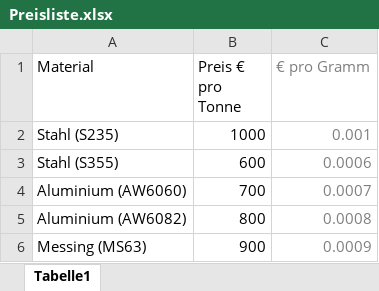
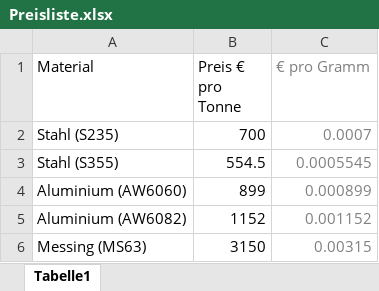
Before and after one commit to PauljadeHS/HSP-Labor-Gruppe-A4, an Excel workbook: GUI-Profilrechner/Profilrechner/Profilrechner/Preisliste.xlsx, sheet Tabelle1, drawn as a sheet; values as stored, in another font and other column widths than the file's, no borders; the diff names each change by its address in the sheet, - before the commit and + after, or states it on an @@ line.

```diff
--- a/GUI-Profilrechner/Profilrechner/Profilrechner/Preisliste.xlsx (sheet Tabelle1)
+++ b/GUI-Profilrechner/Profilrechner/Profilrechner/Preisliste.xlsx (sheet Tabelle1)
-B2 (Preis € pro Tonne): 1000
+B2 (Preis € pro Tonne): 700
-C2 (€ pro Gramm): 0.001
+C2 (€ pro Gramm): 0.0007
-B3 (Preis € pro Tonne): 600
+B3 (Preis € pro Tonne): 554.5
-C3 (€ pro Gramm): 0.0006
+C3 (€ pro Gramm): 0.0005545
-B4 (Preis € pro Tonne): 700
+B4 (Preis € pro Tonne): 899
-C4 (€ pro Gramm): 0.0007
+C4 (€ pro Gramm): 0.000899
-B5 (Preis € pro Tonne): 800
+B5 (Preis € pro Tonne): 1152
-C5 (€ pro Gramm): 0.0008
+C5 (€ pro Gramm): 0.001152
-B6 (Preis € pro Tonne): 900
+B6 (Preis € pro Tonne): 3150
-C6 (€ pro Gramm): 0.0009
+C6 (€ pro Gramm): 0.00315
```
Also changed, not shown: 2 other files.
